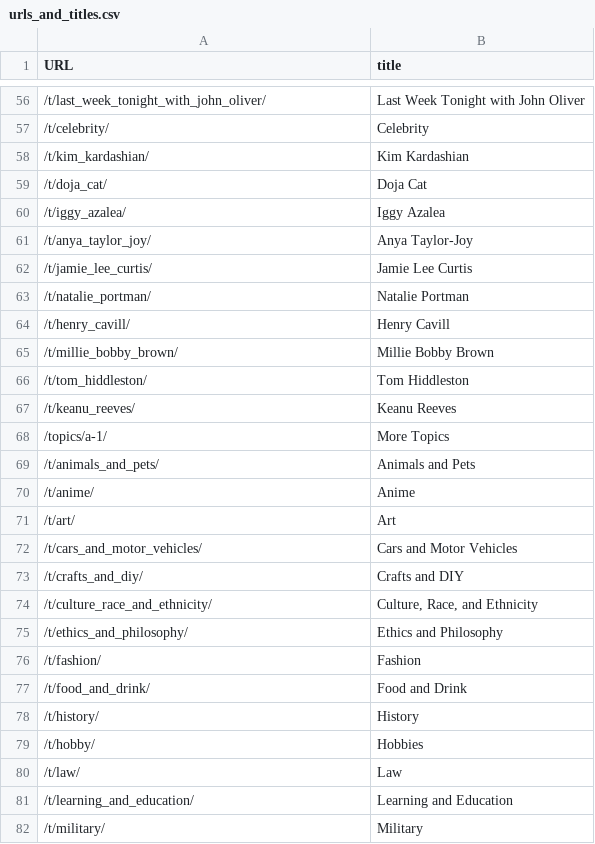
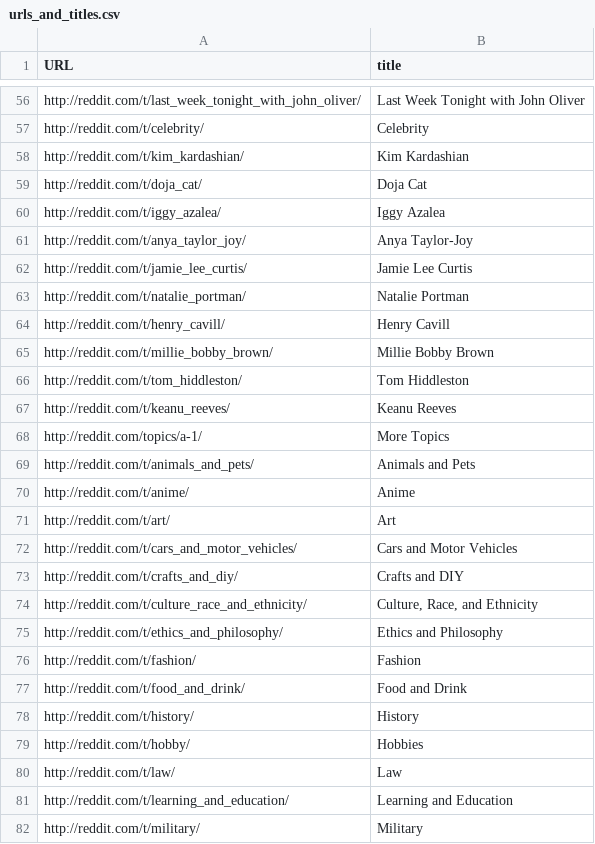
Before and after one commit to ptd3v/Python-URL-Scraper, a CSV file: urls_and_titles.csv, drawn as a sheet; only a part is shown, gaps mark what is left out; the diff covers the shown part only; the diff names each change by its address in the sheet, - before the commit and + after, or states it on an @@ line.

```diff
--- a/urls_and_titles.csv
+++ b/urls_and_titles.csv
-A56 (URL): /t/last_week_tonight_with_john_oliver/
+A56 (URL): http://reddit.com/t/last_week_tonight_with_john_oliver/
-A57 (URL): /t/celebrity/
+A57 (URL): http://reddit.com/t/celebrity/
-A58 (URL): /t/kim_kardashian/
+A58 (URL): http://reddit.com/t/kim_kardashian/
-A59 (URL): /t/doja_cat/
+A59 (URL): http://reddit.com/t/doja_cat/
-A60 (URL): /t/iggy_azalea/
+A60 (URL): http://reddit.com/t/iggy_azalea/
-A61 (URL): /t/anya_taylor_joy/
+A61 (URL): http://reddit.com/t/anya_taylor_joy/
-A62 (URL): /t/jamie_lee_curtis/
+A62 (URL): http://reddit.com/t/jamie_lee_curtis/
-A63 (URL): /t/natalie_portman/
+A63 (URL): http://reddit.com/t/natalie_portman/
-A64 (URL): /t/henry_cavill/
+A64 (URL): http://reddit.com/t/henry_cavill/
-A65 (URL): /t/millie_bobby_brown/
+A65 (URL): http://reddit.com/t/millie_bobby_brown/
-A66 (URL): /t/tom_hiddleston/
+A66 (URL): http://reddit.com/t/tom_hiddleston/
-A67 (URL): /t/keanu_reeves/
+A67 (URL): http://reddit.com/t/keanu_reeves/
-A68 (URL): /topics/a-1/
+A68 (URL): http://reddit.com/topics/a-1/
-A69 (URL): /t/animals_and_pets/
+A69 (URL): http://reddit.com/t/animals_and_pets/
-A70 (URL): /t/anime/
+A70 (URL): http://reddit.com/t/anime/
-A71 (URL): /t/art/
+A71 (URL): http://reddit.com/t/art/
-A72 (URL): /t/cars_and_motor_vehicles/
+A72 (URL): http://reddit.com/t/cars_and_motor_vehicles/
-A73 (URL): /t/crafts_and_diy/
+A73 (URL): http://reddit.com/t/crafts_and_diy/
-A74 (URL): /t/culture_race_and_ethnicity/
+A74 (URL): http://reddit.com/t/culture_race_and_ethnicity/
-A75 (URL): /t/ethics_and_philosophy/
+A75 (URL): http://reddit.com/t/ethics_and_philosophy/
-A76 (URL): /t/fashion/
+A76 (URL): http://reddit.com/t/fashion/
-A77 (URL): /t/food_and_drink/
+A77 (URL): http://reddit.com/t/food_and_drink/
-A78 (URL): /t/history/
+A78 (URL): http://reddit.com/t/history/
-A79 (URL): /t/hobby/
+A79 (URL): http://reddit.com/t/hobby/
-A80 (URL): /t/law/
+A80 (URL): http://reddit.com/t/law/
-A81 (URL): /t/learning_and_education/
+A81 (URL): http://reddit.com/t/learning_and_education/
-A82 (URL): /t/military/
+A82 (URL): http://reddit.com/t/military/
```
Also changed, not shown: 19 added rows, 17 removed rows and 87 edited cells elsewhere in this file, 1 other file.
